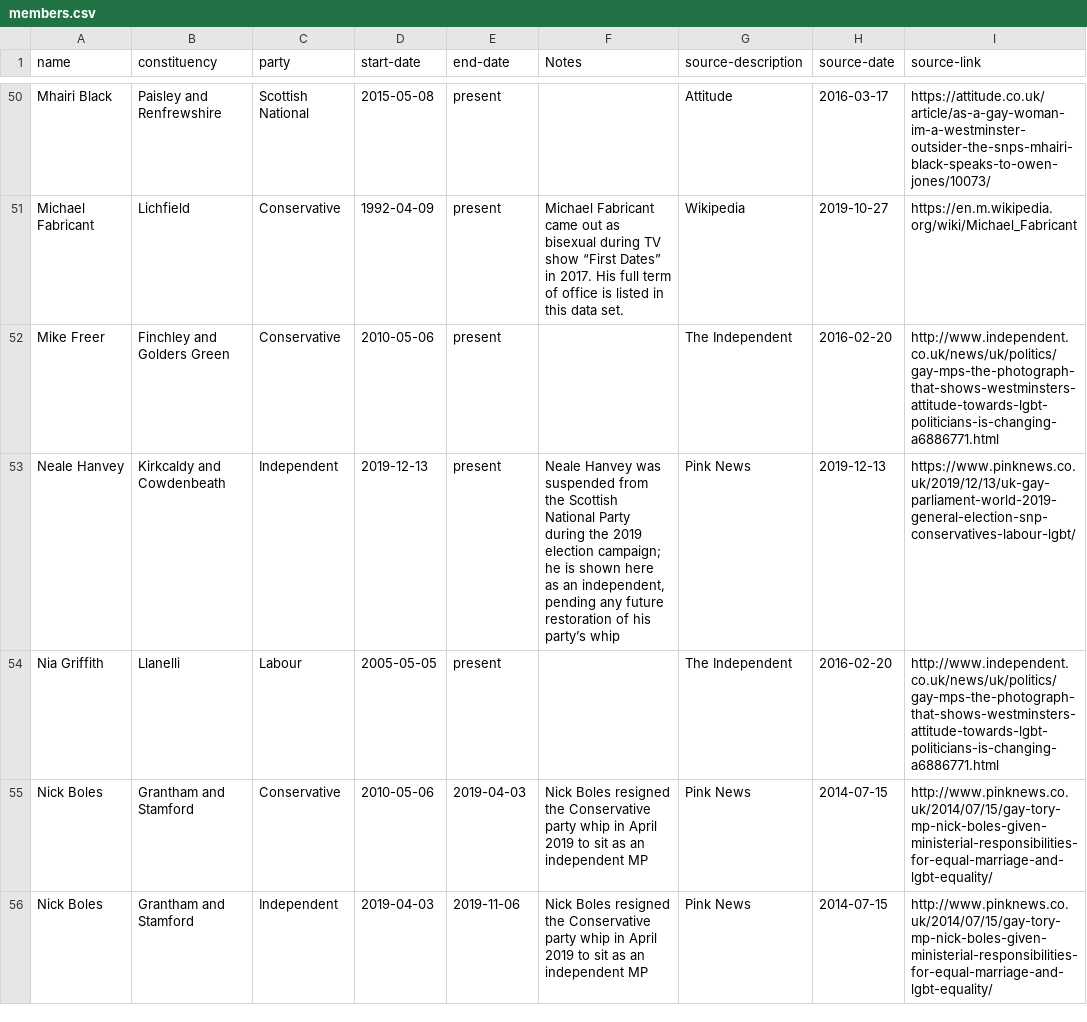
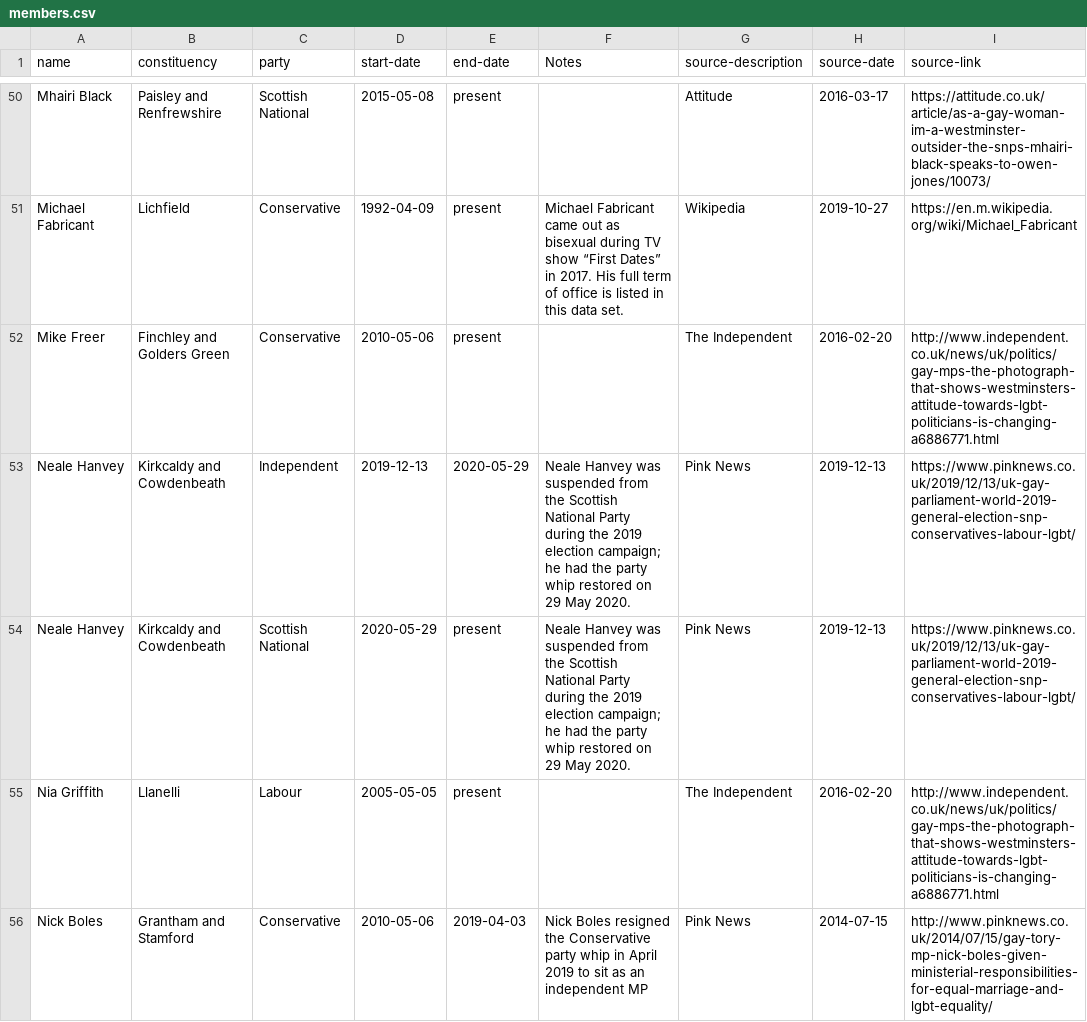
Before and after one commit to johnpeart/lgbt-mp, a CSV file: _data/members.csv, drawn as a sheet; only a part is shown, gaps mark what is left out; the shorter side is filled out with more unchanged rows.

Commit message:
Update data set – Neale Hanvey had the party whip restored in May 2020

```diff
--- a/_data/members.csv
+++ b/_data/members.csv
@@ -52,3 +52,4 @@ Michael Fabricant,Lichfield,Conservative,1992-04-09,present,Michael Fabricant ca
 Mike Freer,Finchley and Golders Green,Conservative,2010-05-06,present,,The Independent,2016-02-20,http://www.independent.co.uk/news/uk/politics/gay-mps-the-photograph-that-shows-westminsters-attitude-towards-lgbt-politicians-is-changing-a6886771.html
-Neale Hanvey,Kirkcaldy and Cowdenbeath,Independent,2019-12-13,present,"Neale Hanvey was suspended from the Scottish National Party during the 2019 election campaign; he is shown here as an independent, pending any future restoration of his party’s whip",Pink News,2019-12-13,https://www.pinknews.co.uk/2019/12/13/uk-gay-parliament-world-2019-general-election-snp-conservatives-labour-lgbt/
+Neale Hanvey,Kirkcaldy and Cowdenbeath,Independent,2019-12-13,2020-05-29,"Neale Hanvey was suspended from the Scottish National Party during the 2019 election campaign; he had the party whip restored on 29 May 2020.",Pink News,2019-12-13,https://www.pinknews.co.uk/2019/12/13/uk-gay-parliament-world-2019-general-election-snp-conservatives-labour-lgbt/
+Neale Hanvey,Kirkcaldy and Cowdenbeath,Scottish National,2020-05-29,present,"Neale Hanvey was suspended from the Scottish National Party during the 2019 election campaign; he had the party whip restored on 29 May 2020.",Pink News,2019-12-13,https://www.pinknews.co.uk/2019/12/13/uk-gay-parliament-world-2019-general-election-snp-conservatives-labour-lgbt/
 Nia Griffith,Llanelli,Labour,2005-05-05,present,,The Independent,2016-02-20,http://www.independent.co.uk/news/uk/politics/gay-mps-the-photograph-that-shows-westminsters-attitude-towards-lgbt-politicians-is-changing-a6886771.html
```
Also changed, not shown: _data/parties.csv.
